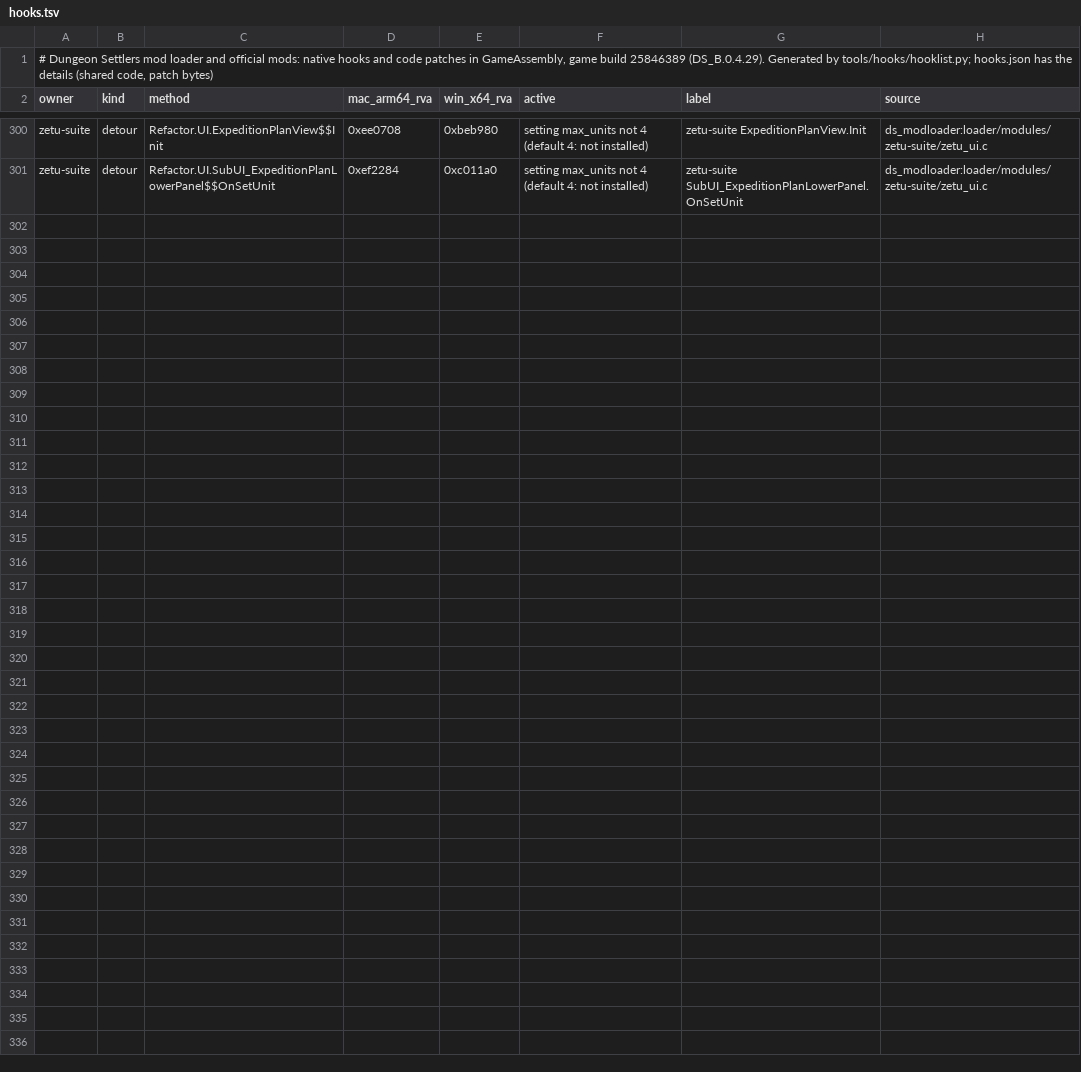
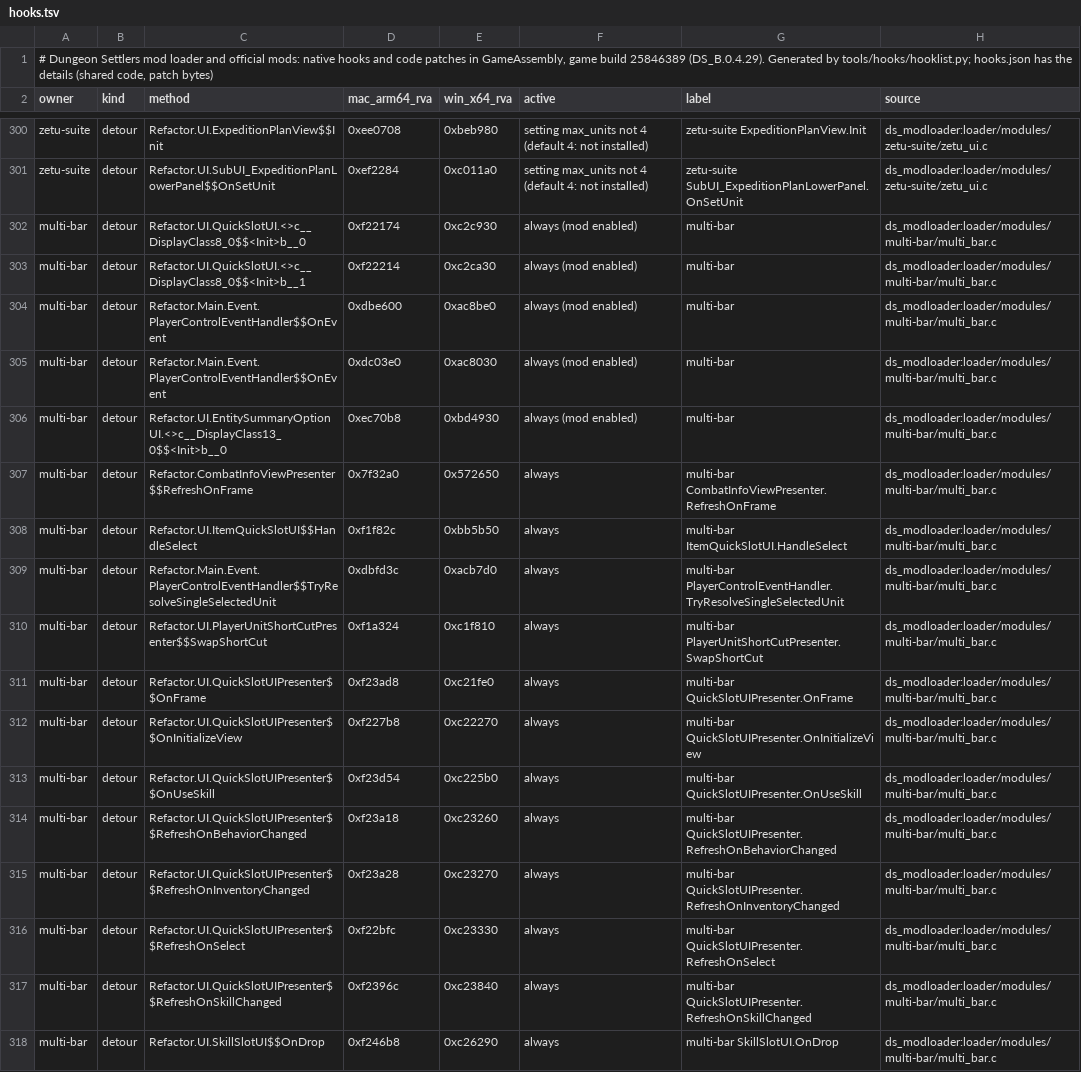
Before and after one commit to AmfiLogos/ds_modloader, a TSV file: docs/hooks.tsv, drawn as a sheet; only a part is shown, gaps mark what is left out; the diff names each change by its address in the sheet, - before the commit and + after, or states it on an @@ line.

Commit message:
Multi-unit view (mod multi-bar 0.1.0): with 2-4 units selected, one card per unit (portrait, name, mood + bars, F/G/H, status effects, item slot, full skill bar); a click on card k uses unit k's skill. Port of the dsmods v4 to the loader SDK, every name by il2cpp lookup; scope client, stock inside a multiplayer session. Test: loader/test/multibar_test.py (+ multibar_probe.c). hooklist: modules found automatically, Name/argc(Type) for one overload

```diff
--- a/docs/hooks.tsv
+++ b/docs/hooks.tsv
+row 302: multi-bar | detour | Refactor.UI.QuickSlotUI.<>c__DisplayClass8_0$$<Init>b__0 | 0xf22174 | 0xc2c930 | always (mod enabled) | multi-bar | ds_modloader:loader/modules/multi-bar/multi_bar.c
+row 303: multi-bar | detour | Refactor.UI.QuickSlotUI.<>c__DisplayClass8_0$$<Init>b__1 | 0xf22214 | 0xc2ca30 | always (mod enabled) | multi-bar | ds_modloader:loader/modules/multi-bar/multi_bar.c
+row 304: multi-bar | detour | Refactor.Main.Event.PlayerControlEventHandler$$OnEvent | 0xdbe600 | 0xac8be0 | always (mod enabled) | multi-bar | ds_modloader:loader/modules/multi-bar/multi_bar.c
+row 305: multi-bar | detour | Refactor.Main.Event.PlayerControlEventHandler$$OnEvent | 0xdc03e0 | 0xac8030 | always (mod enabled) | multi-bar | ds_modloader:loader/modules/multi-bar/multi_bar.c
+row 306: multi-bar | detour | Refactor.UI.EntitySummaryOptionUI.<>c__DisplayClass13_0$$<Init>b__0 | 0xec70b8 | 0xbd4930 | always (mod enabled) | multi-bar | ds_modloader:loader/modules/multi-bar/multi_bar.c
+row 307: multi-bar | detour | Refactor.CombatInfoViewPresenter$$RefreshOnFrame | 0x7f32a0 | 0x572650 | always | multi-bar CombatInfoViewPresenter.RefreshOnFrame | ds_modloader:loader/modules/multi-bar/multi_bar.c
+row 308: multi-bar | detour | Refactor.UI.ItemQuickSlotUI$$HandleSelect | 0xf1f82c | 0xbb5b50 | always | multi-bar ItemQuickSlotUI.HandleSelect | ds_modloader:loader/modules/multi-bar/multi_bar.c
+row 309: multi-bar | detour | Refactor.Main.Event.PlayerControlEventHandler$$TryResolveSingleSelectedUnit | 0xdbfd3c | 0xacb7d0 | always | multi-bar PlayerControlEventHandler.TryResolveSingleSelectedUnit | ds_modloader:loader/modules/multi-bar/multi_bar.c
+row 310: multi-bar | detour | Refactor.UI.PlayerUnitShortCutPresenter$$SwapShortCut | 0xf1a324 | 0xc1f810 | always | multi-bar PlayerUnitShortCutPresenter.SwapShortCut | ds_modloader:loader/modules/multi-bar/multi_bar.c
+row 311: multi-bar | detour | Refactor.UI.QuickSlotUIPresenter$$OnFrame | 0xf23ad8 | 0xc21fe0 | always | multi-bar QuickSlotUIPresenter.OnFrame | ds_modloader:loader/modules/multi-bar/multi_bar.c
+row 312: multi-bar | detour | Refactor.UI.QuickSlotUIPresenter$$OnInitializeView | 0xf227b8 | 0xc22270 | always | multi-bar QuickSlotUIPresenter.OnInitializeView | ds_modloader:loader/modules/multi-bar/multi_bar.c
+row 313: multi-bar | detour | Refactor.UI.QuickSlotUIPresenter$$OnUseSkill | 0xf23d54 | 0xc225b0 | always | multi-bar QuickSlotUIPresenter.OnUseSkill | ds_modloader:loader/modules/multi-bar/multi_bar.c
+row 314: multi-bar | detour | Refactor.UI.QuickSlotUIPresenter$$RefreshOnBehaviorChanged | 0xf23a18 | 0xc23260 | always | multi-bar QuickSlotUIPresenter.RefreshOnBehaviorChanged | ds_modloader:loader/modules/multi-bar/multi_bar.c
+row 315: multi-bar | detour | Refactor.UI.QuickSlotUIPresenter$$RefreshOnInventoryChanged | 0xf23a28 | 0xc23270 | always | multi-bar QuickSlotUIPresenter.RefreshOnInventoryChanged | ds_modloader:loader/modules/multi-bar/multi_bar.c
+row 316: multi-bar | detour | Refactor.UI.QuickSlotUIPresenter$$RefreshOnSelect | 0xf22bfc | 0xc23330 | always | multi-bar QuickSlotUIPresenter.RefreshOnSelect | ds_modloader:loader/modules/multi-bar/multi_bar.c
+row 317: multi-bar | detour | Refactor.UI.QuickSlotUIPresenter$$RefreshOnSkillChanged | 0xf2396c | 0xc23840 | always | multi-bar QuickSlotUIPresenter.RefreshOnSkillChanged | ds_modloader:loader/modules/multi-bar/multi_bar.c
+row 318: multi-bar | detour | Refactor.UI.SkillSlotUI$$OnDrop | 0xf246b8 | 0xc26290 | always | multi-bar SkillSlotUI.OnDrop | ds_modloader:loader/modules/multi-bar/multi_bar.c
```
Also changed, not shown: tools/hooks/sites.tsv, 8 other files.
